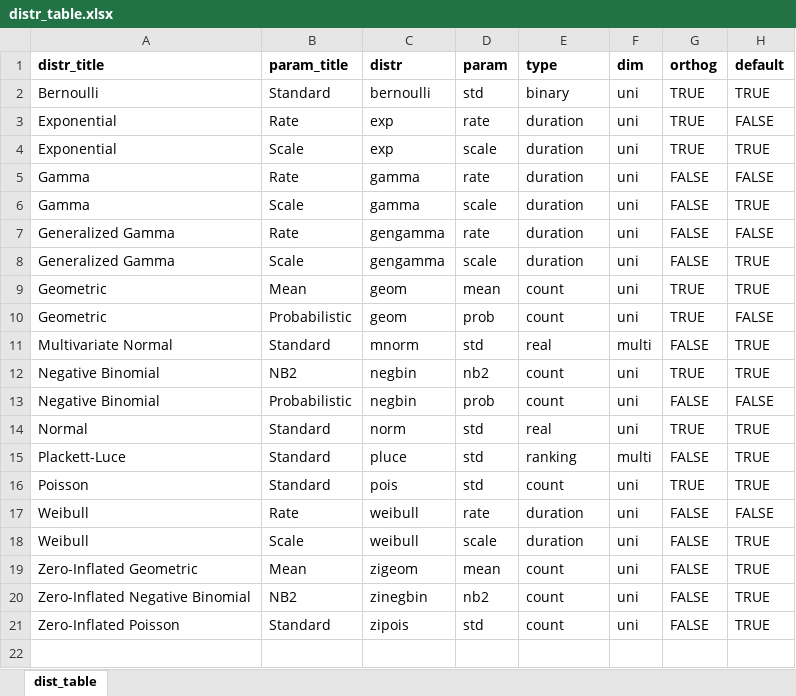
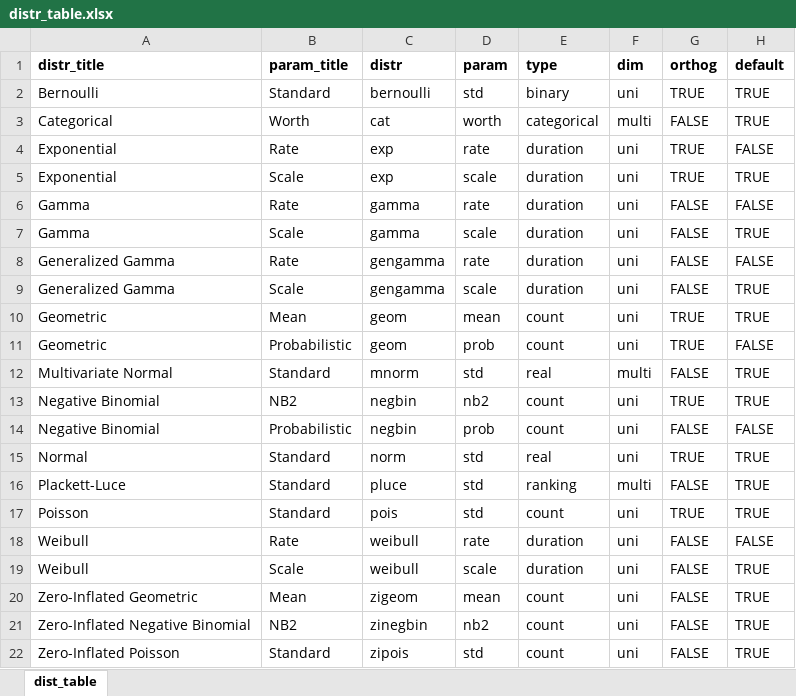
Before and after one commit to vladimirholy/gasmodel, an Excel workbook: data-raw/distr_table.xlsx, sheet dist_table, drawn as a sheet; values as stored, in another font and other column widths than the file's, no borders; charts and pictures not drawn; the diff names each change by its address in the sheet, - before the commit and + after, or states it on an @@ line.

Commit message:
Adding the categorical distribution

```diff
--- a/data-raw/distr_table.xlsx (sheet dist_table)
+++ b/data-raw/distr_table.xlsx (sheet dist_table)
+row 3: Categorical | Worth | cat | worth | categorical | multi | FALSE | TRUE
```
Also changed, not shown: 3 other files.
